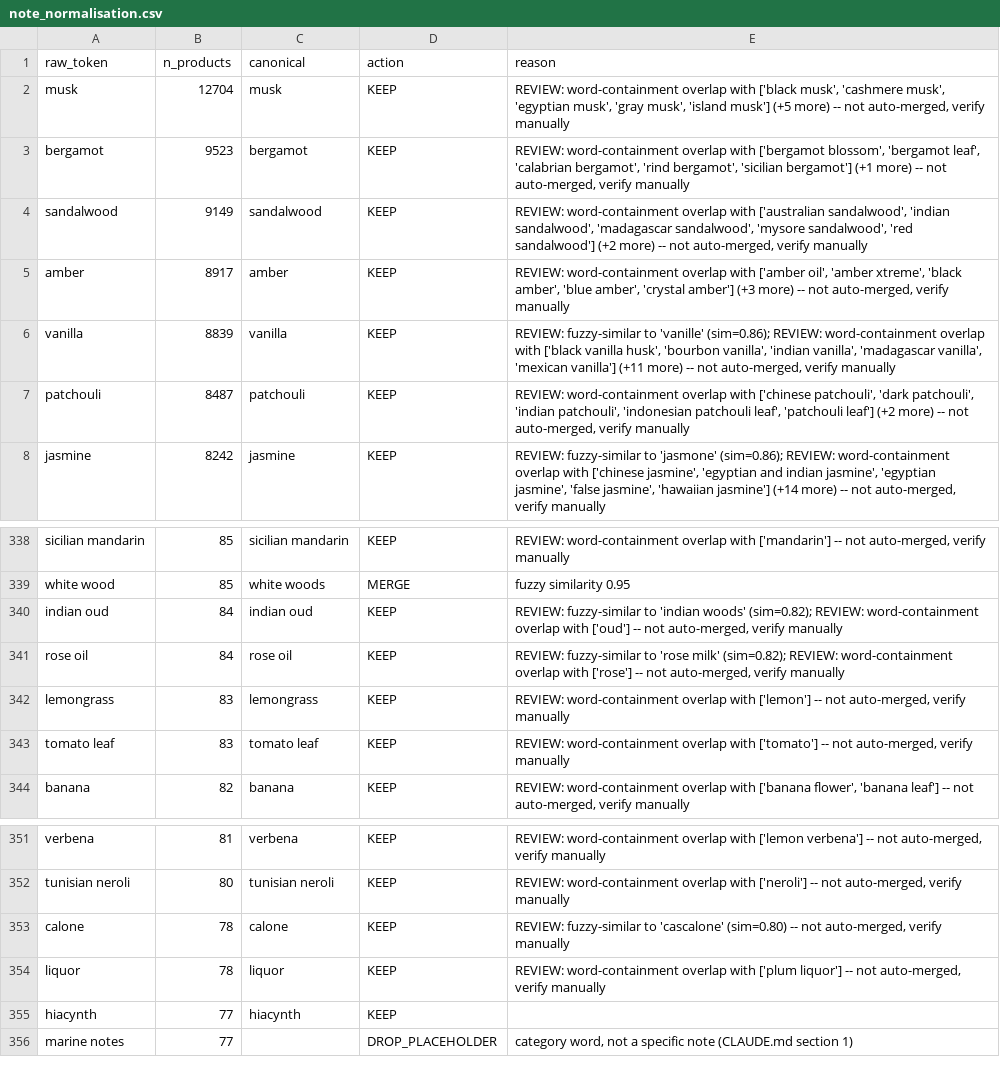
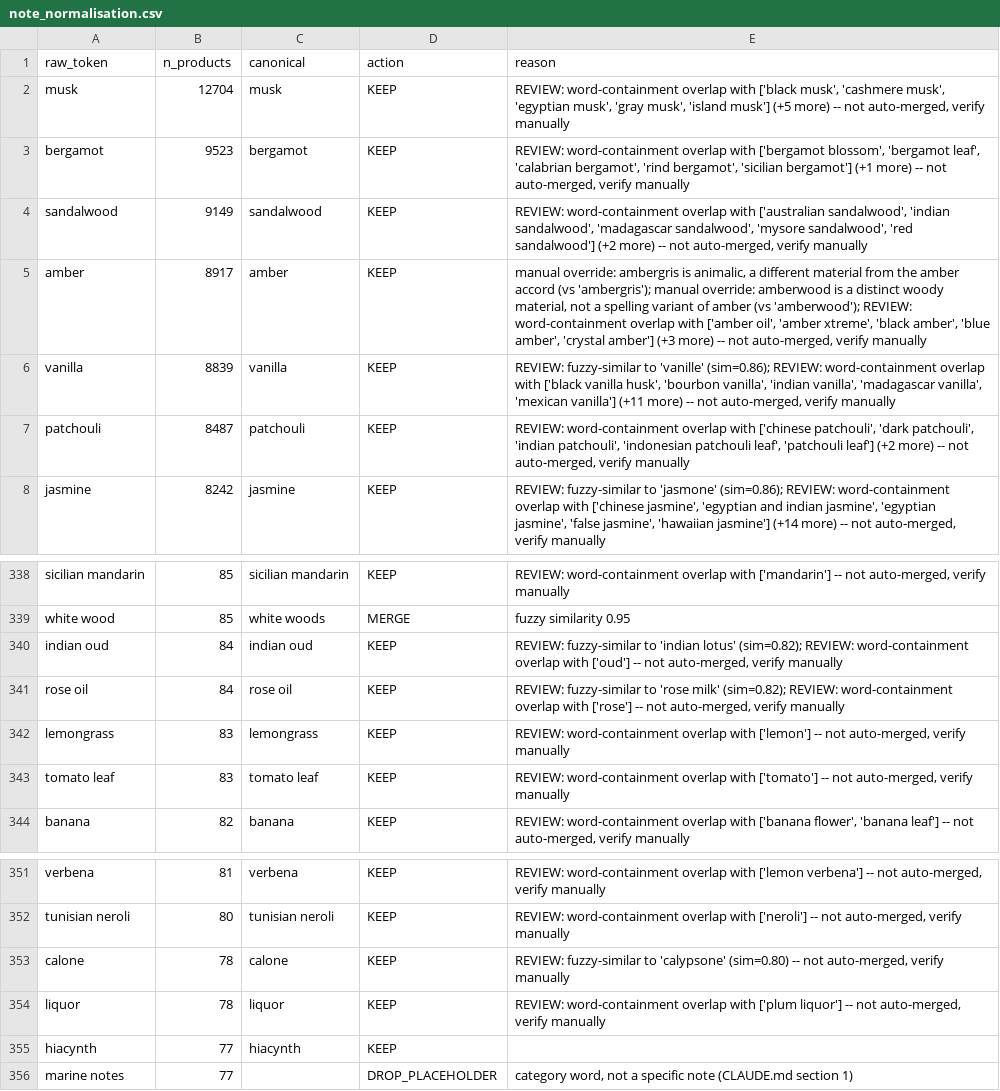
Before and after one commit to m0hit18o2/fragrance-intel, a CSV file: outputs/note_normalisation.csv, drawn as a sheet; only a part is shown, gaps mark what is left out; the diff covers the shown part only.

```diff
--- a/outputs/note_normalisation.csv
+++ b/outputs/note_normalisation.csv
@@ -4,3 +4,3 @@ bergamot,9523,bergamot,KEEP,"REVIEW: word-containment overlap with ['bergamot bl
 sandalwood,9149,sandalwood,KEEP,"REVIEW: word-containment overlap with ['australian sandalwood', 'indian sandalwood', 'madagascar sandalwood', 'mysore sandalwood', 'red sandalwood'] (+2 more) -- not auto-merged, verify manually"
-amber,8917,amber,KEEP,"REVIEW: word-containment overlap with ['amber oil', 'amber xtreme', 'black amber', 'blue amber', 'crystal amber'] (+3 more) -- not auto-merged, verify manually"
+amber,8917,amber,KEEP,"manual override: ambergris is animalic, a different material from the amber accord (vs 'ambergris'); manual override: amberwood is a distinct woody material, not a spelling variant of amber (vs 'amberwood'); REVIEW: word-containment overlap with ['amber oil', 'amber xtreme', 'black amber', 'blue amber', 'crystal amber'] (+3 more) -- not auto-merged, verify manually"
 vanilla,8839,vanilla,KEEP,"REVIEW: fuzzy-similar to 'vanille' (sim=0.86); REVIEW: word-containment overlap with ['black vanilla husk', 'bourbon vanilla', 'indian vanilla', 'madagascar vanilla', 'mexican vanilla'] (+11 more) -- not auto-merged, verify manually"
@@ -339,3 +339,3 @@ sicilian mandarin,85,sicilian mandarin,KEEP,"REVIEW: word-containment overlap wi
 white wood,85,white woods,MERGE,fuzzy similarity 0.95
-indian oud,84,indian oud,KEEP,"REVIEW: fuzzy-similar to 'indian woods' (sim=0.82); REVIEW: word-containment overlap with ['oud'] -- not auto-merged, verify manually"
+indian oud,84,indian oud,KEEP,"REVIEW: fuzzy-similar to 'indian lotus' (sim=0.82); REVIEW: word-containment overlap with ['oud'] -- not auto-merged, verify manually"
 rose oil,84,rose oil,KEEP,"REVIEW: fuzzy-similar to 'rose milk' (sim=0.82); REVIEW: word-containment overlap with ['rose'] -- not auto-merged, verify manually"
@@ -352,3 +352,3 @@ verbena,81,verbena,KEEP,"REVIEW: word-containment overlap with ['lemon verbena']
 tunisian neroli,80,tunisian neroli,KEEP,"REVIEW: word-containment overlap with ['neroli'] -- not auto-merged, verify manually"
-calone,78,calone,KEEP,"REVIEW: fuzzy-similar to 'cascalone' (sim=0.80) -- not auto-merged, verify manually"
+calone,78,calone,KEEP,"REVIEW: fuzzy-similar to 'calypsone' (sim=0.80) -- not auto-merged, verify manually"
 liquor,78,liquor,KEEP,"REVIEW: word-containment overlap with ['plum liquor'] -- not auto-merged, verify manually"
```
Also changed, not shown: 28 edited cells elsewhere in this file, 15 other files.
